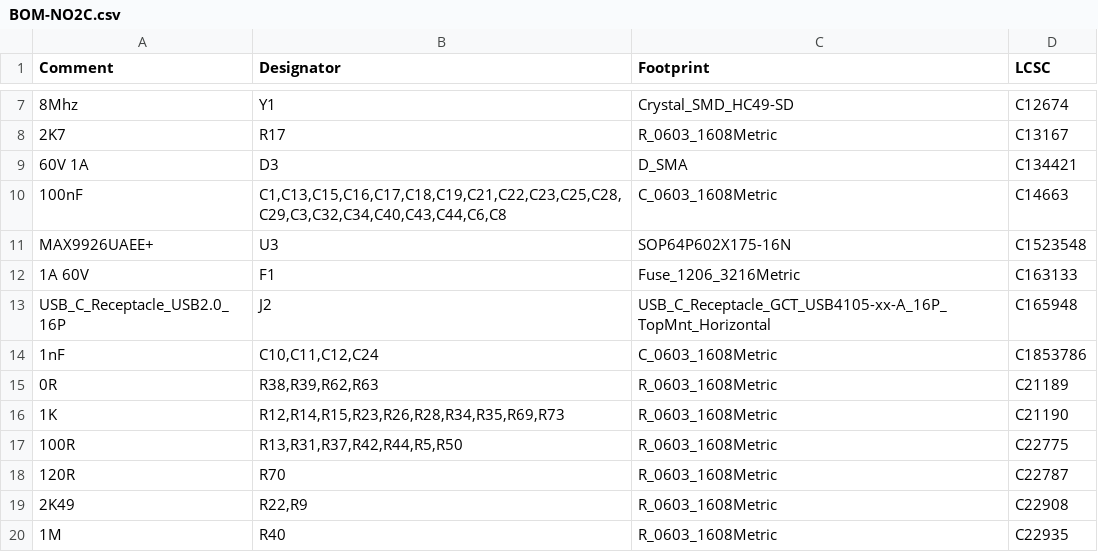
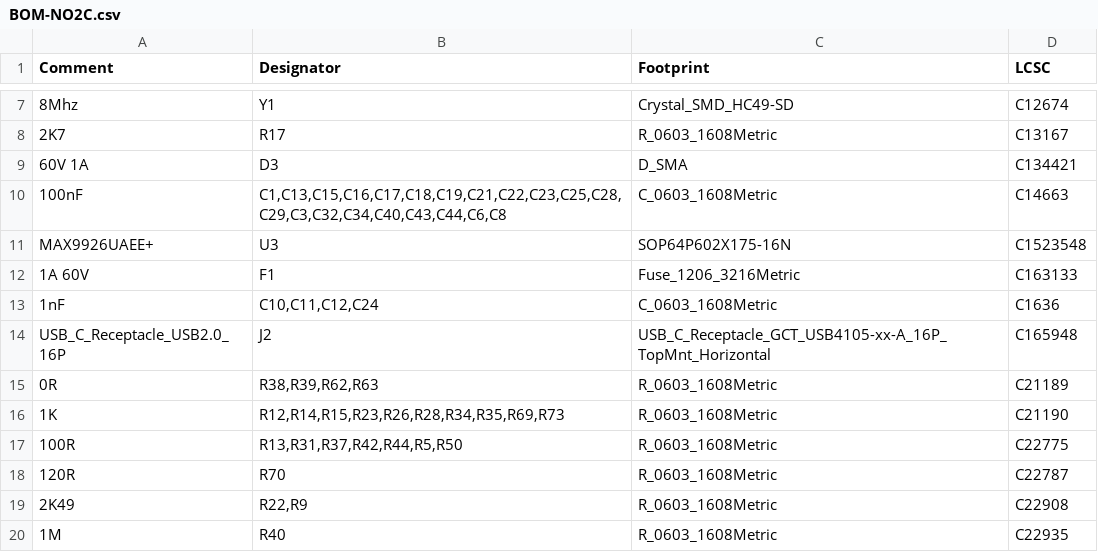
Before and after one commit to ericmaas/speeduino, a CSV file: NO2C/vDD1 - SMD/BOM/BOM-NO2C.csv, drawn as a sheet; only a part is shown, gaps mark what is left out.

```diff
--- a/NO2C/vDD1 - SMD/BOM/BOM-NO2C.csv
+++ b/NO2C/vDD1 - SMD/BOM/BOM-NO2C.csv
@@ -12,4 +12,4 @@ MAX9926UAEE+,U3,SOP64P602X175-16N,C1523548
 1A 60V,F1,Fuse_1206_3216Metric,C163133
+1nF,"C10,C11,C12,C24",C_0603_1608Metric,C1636
 USB_C_Receptacle_USB2.0_16P,J2,USB_C_Receptacle_GCT_USB4105-xx-A_16P_TopMnt_Horizontal,C165948
-1nF,"C10,C11,C12,C24",C_0603_1608Metric,C1853786
 0R,"R38,R39,R62,R63",R_0603_1608Metric,C21189
```
Also changed, not shown: 48 other files.
